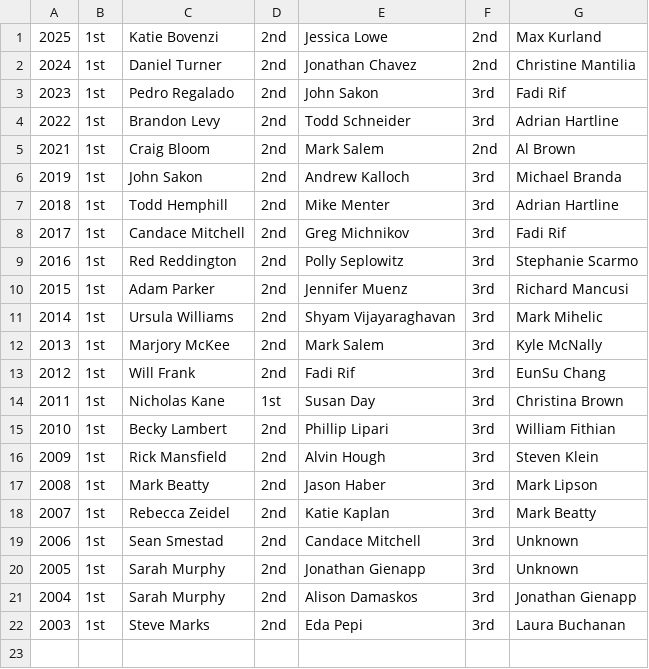
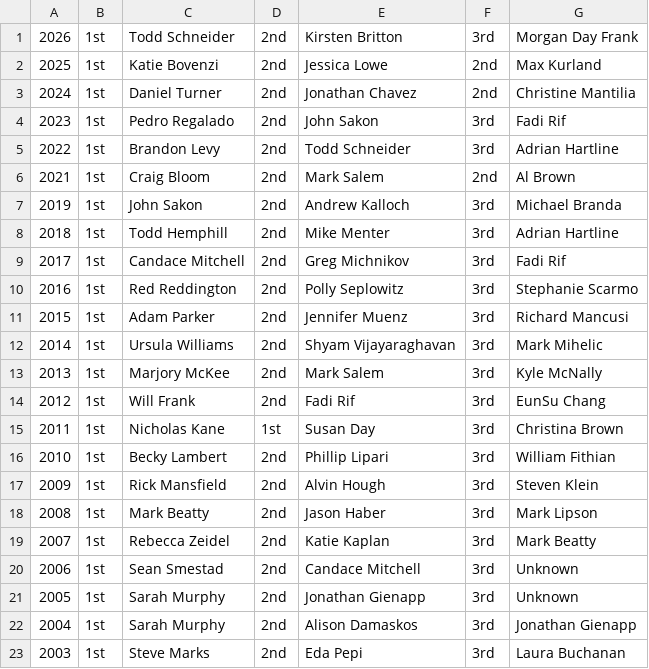
Before and after one commit to gmichnikov/madness, a CSV file: app/static/winners.csv, drawn as a sheet; the diff names each change by its address in the sheet, - before the commit and + after, or states it on an @@ line.

Commit message:
Add 2026 winners

```diff
--- a/app/static/winners.csv
+++ b/app/static/winners.csv
+row 1: 2026 | 1st | Todd Schneider | 2nd | Kirsten Britton | 3rd | Morgan Day Frank
```
